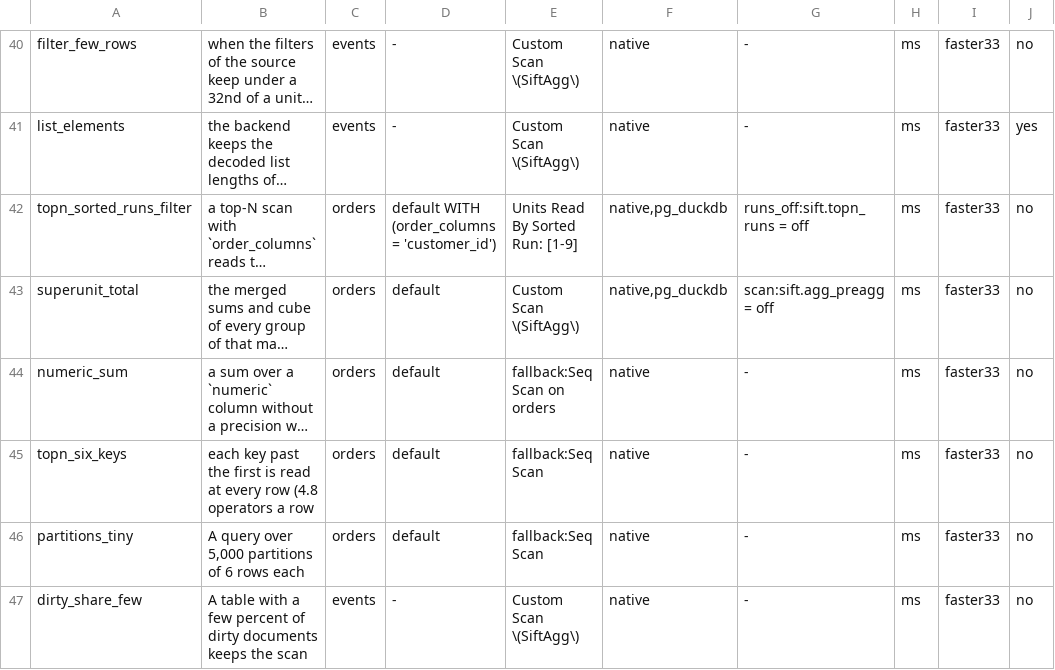
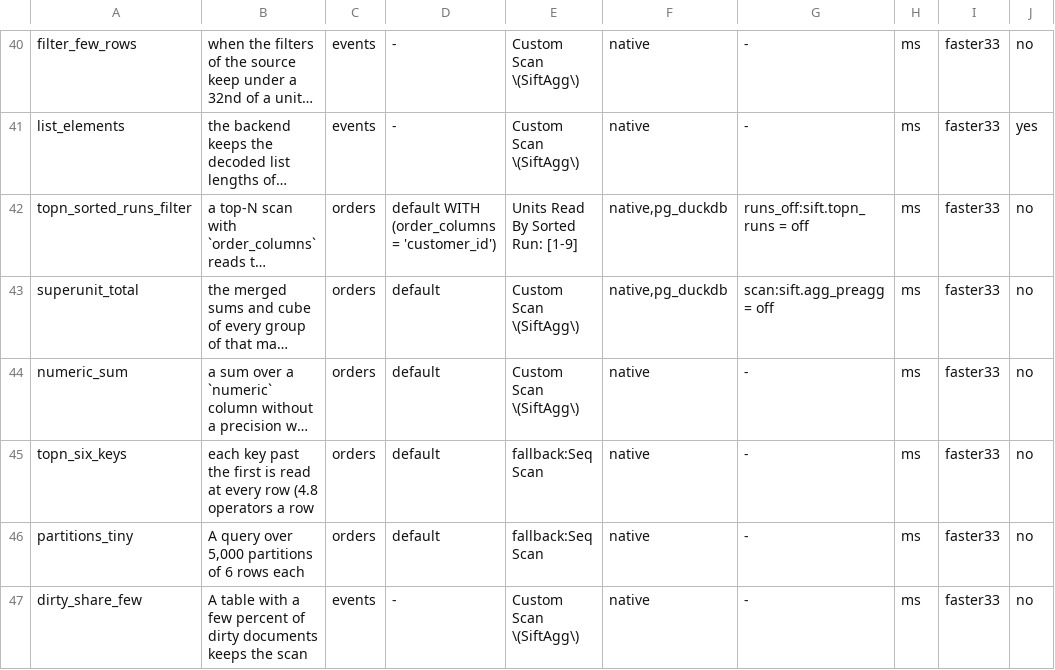
Before and after one commit to brauliobo/pg_sift, a TSV file: bench/cases.tsv, drawn as a sheet; only a part is shown, gaps mark what is left out; long unchanged cells end in …; the diff names each change by its address in the sheet, - before the commit and + after, or states it on an @@ line.

Commit message:
docs: results: the 3.4 release benchmark pass
bench/bench final --size standard on the release host: store, updates, compression, stats, gap, search, pg_duckdb and the generic suites; the cases rerun with buffers and index bytes; the size points. numeric_sum now expects the aggregate scan; Elasticsearch timestamps compare to the millisecond.

```diff
--- a/bench/cases.tsv
+++ b/bench/cases.tsv
-E44: fallback:Seq Scan on orders
+E44: Custom Scan \(SiftAgg\)
```
Also changed, not shown: 2 other files.
